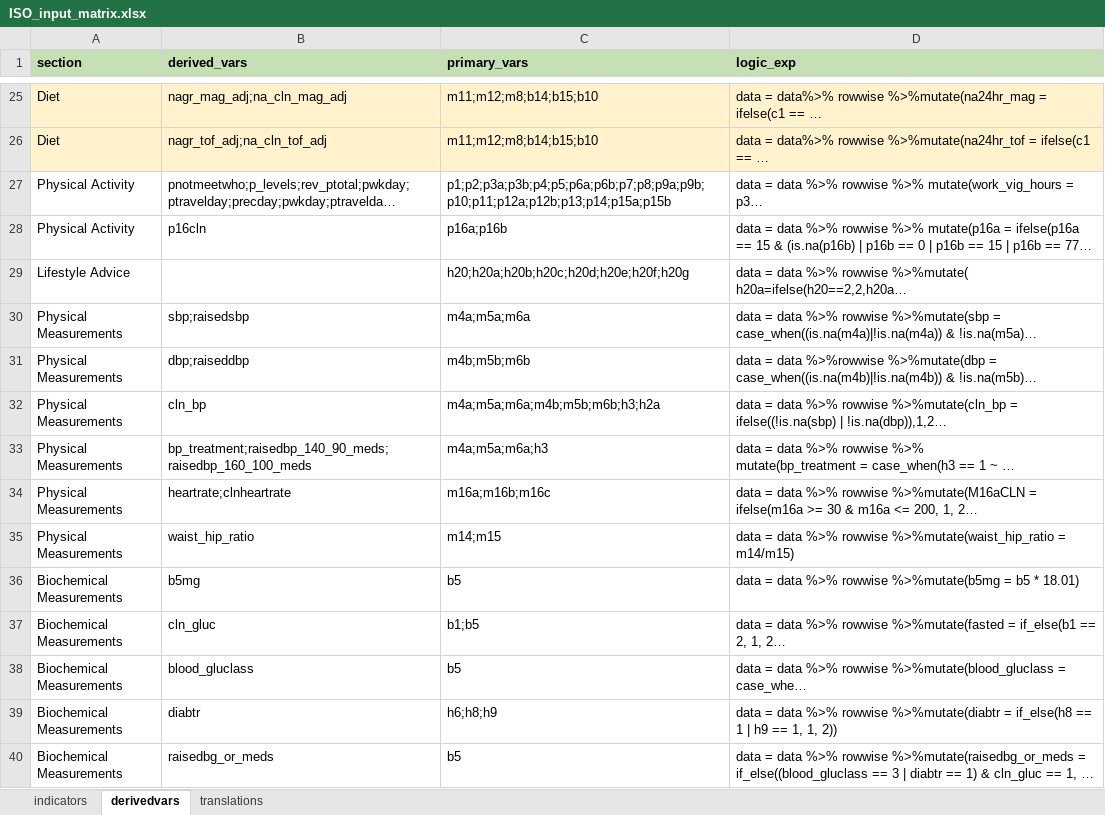
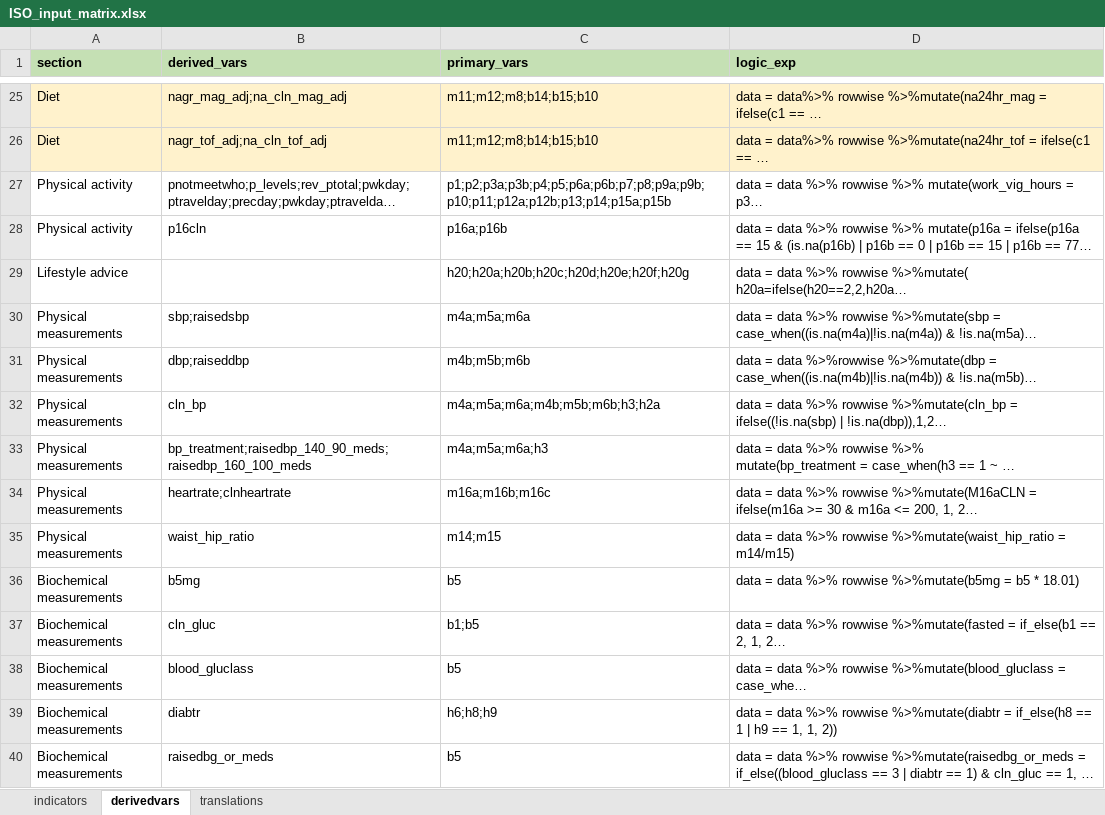
Before and after one commit to WHO-NCDSurveillance/STEPS, an Excel workbook: STEPS_data_analysis/data_input/ISO_input_matrix.xlsx, sheet derivedvars, drawn as a sheet; only a part is shown, gaps mark what is left out; long unchanged cells end in …; values as stored, in another font and other column widths than the file's, no borders; the diff covers the shown part only; the diff names each change by its address in the sheet, - before the commit and + after, or states it on an @@ line.

Commit message:
Add files via upload

```diff
--- a/STEPS_data_analysis/data_input/ISO_input_matrix.xlsx (sheet derivedvars)
+++ b/STEPS_data_analysis/data_input/ISO_input_matrix.xlsx (sheet derivedvars)
-A27:A28 (section): Physical Activity
+A27:A28 (section): Physical activity
-A29 (section): Lifestyle Advice
+A29 (section): Lifestyle advice
-A30:A35 (section): Physical Measurements
+A30:A35 (section): Physical measurements
-A36:A40 (section): Biochemical Measurements
+A36:A40 (section): Biochemical measurements
```
Also changed, not shown: 25 edited cells elsewhere in this sheet.
